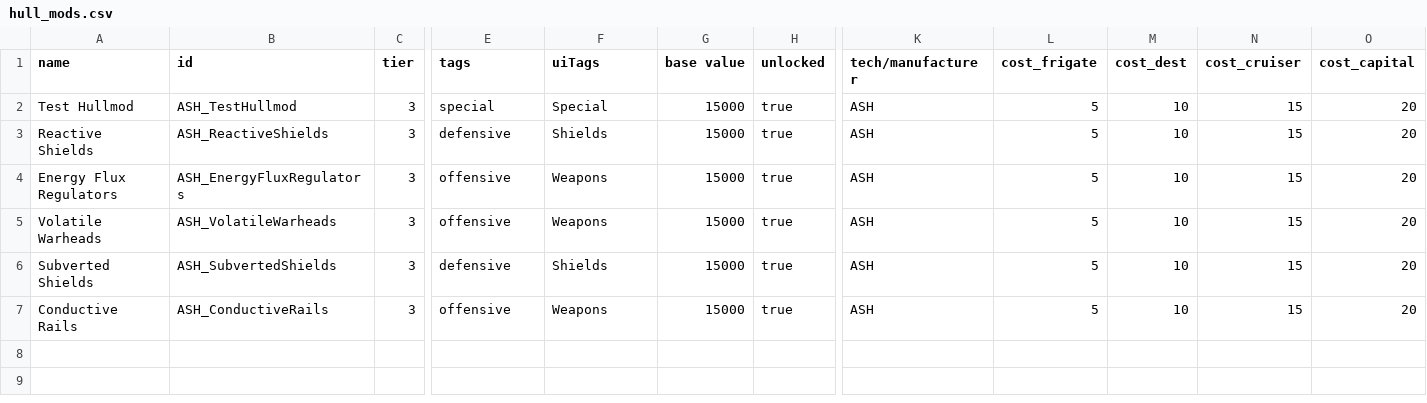
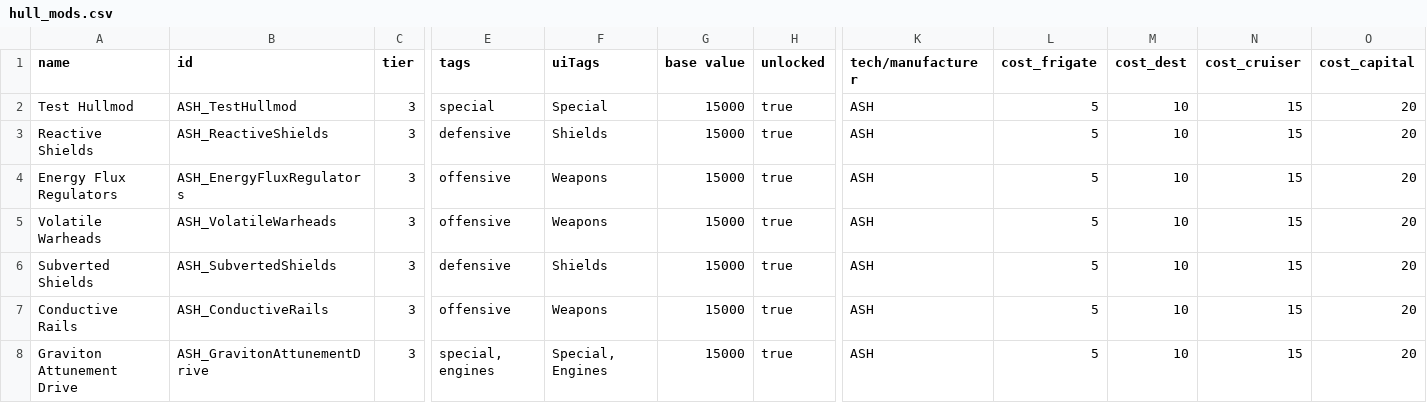
Before and after one commit to AudaxLudos/aptly-simple-hullmods, a CSV file: data/hullmods/hull_mods.csv, drawn as a sheet; only a part is shown, gaps mark what is left out; rows hold the shown columns only; the diff names each change by its address in the sheet, - before the commit and + after, or states it on an @@ line.

Commit message:
Added Graviton Attunement Drive Hullmod

```diff
--- a/data/hullmods/hull_mods.csv
+++ b/data/hullmods/hull_mods.csv
+row 8: Graviton Attunement Drive | ASH_GravitonAttunementDrive | 3 | special, engines | Special, Engines | 15000 | true | ASH | 5 | 10 | 15 | 20
```
Also changed, not shown: 1 other file.
